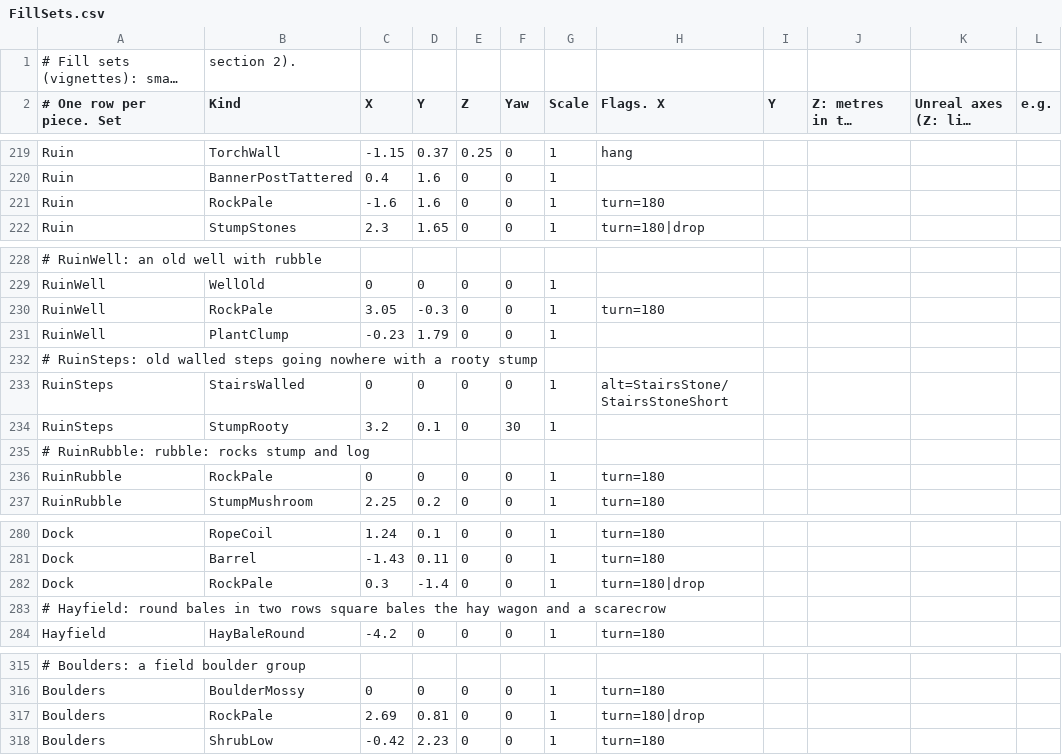
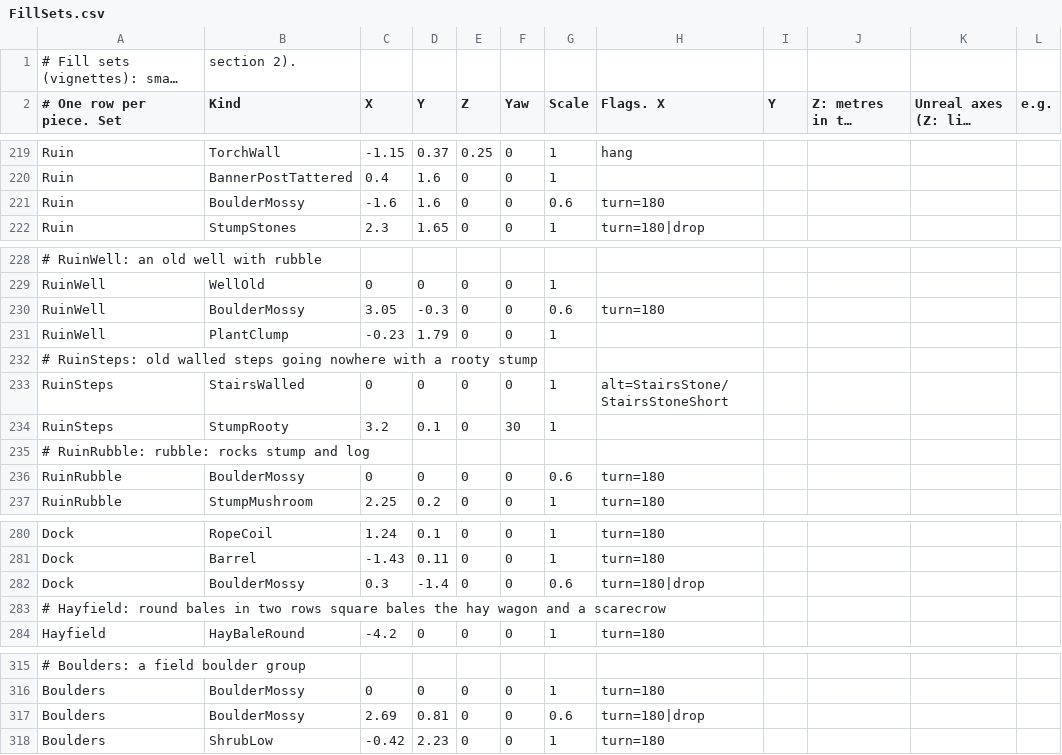
Before and after one commit to jleclair64/Jeebsland, a CSV file: Content/Data/FillSets.csv, drawn as a sheet; only a part is shown, gaps mark what is left out; long unchanged cells end in …; the diff covers the shown part only; the diff names each change by its address in the sheet, - before the commit and + after, or states it on an @@ line.

```diff
--- a/Content/Data/FillSets.csv
+++ b/Content/Data/FillSets.csv
-B221 (Kind): RockPale
+B221 (Kind): BoulderMossy
-G221 (Scale): 1
+G221 (Scale): 0.6
-B230 (Kind): RockPale
+B230 (Kind): BoulderMossy
-G230 (Scale): 1
+G230 (Scale): 0.6
-B236 (Kind): RockPale
+B236 (Kind): BoulderMossy
-G236 (Scale): 1
+G236 (Scale): 0.6
-B282 (Kind): RockPale
+B282 (Kind): BoulderMossy
-G282 (Scale): 1
+G282 (Scale): 0.6
-B317 (Kind): RockPale
+B317 (Kind): BoulderMossy
-G317 (Scale): 1
+G317 (Scale): 0.6
```
Also changed, not shown: 11 added rows and 15 edited cells elsewhere in this file, Content/Data/FillKinds.csv, Content/Data/FillOakHill.csv, 30 other files.
